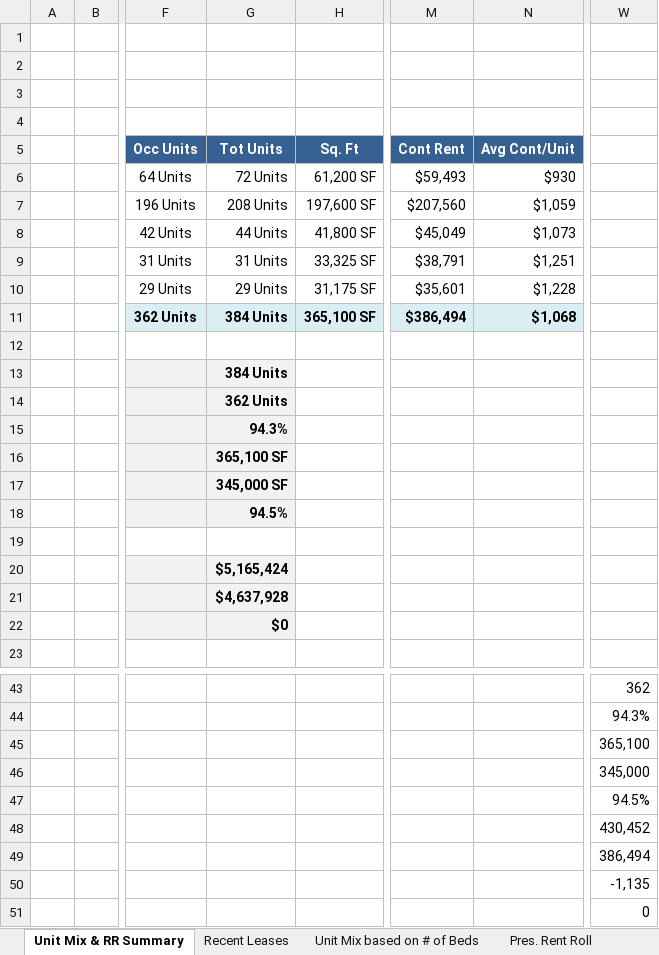
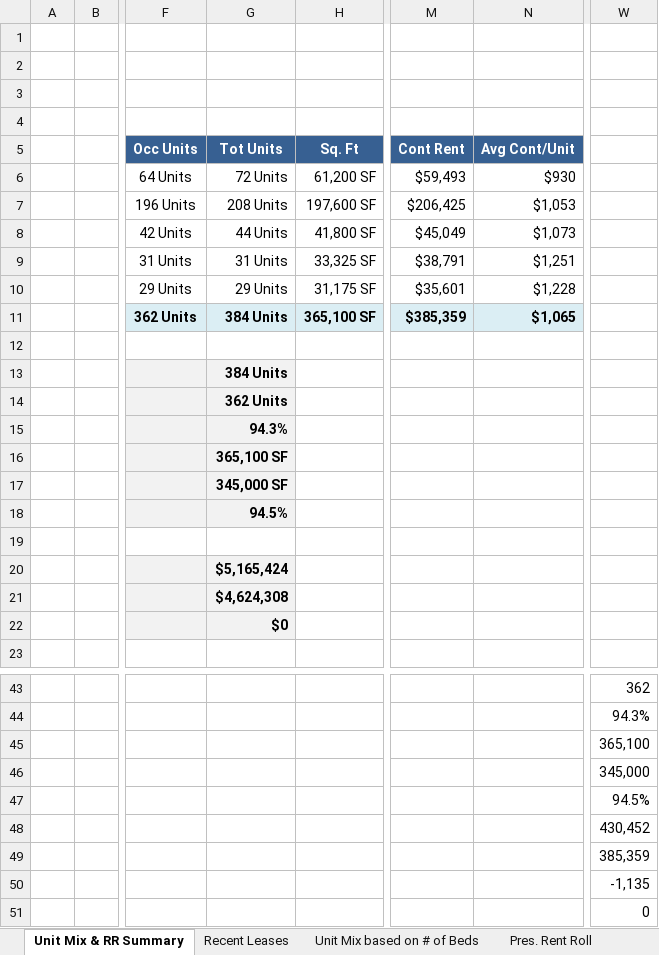
Before and after one commit to rdagoy/srctrentroll, an Excel workbook: examples/outputs/Rent_Roll_Exhibits_Station_J_Town_07.01.26.xlsx, sheet Unit Mix & RR Summary, drawn as a sheet; only a part is shown, gaps mark what is left out; values as stored, in another font and other column widths than the file's, no borders; the diff names each change by its address in the sheet, - before the commit and + after, or states it on an @@ line.

```diff
--- a/examples/outputs/Rent_Roll_Exhibits_Station_J_Town_07.01.26.xlsx (sheet Unit Mix & RR Summary)
+++ b/examples/outputs/Rent_Roll_Exhibits_Station_J_Town_07.01.26.xlsx (sheet Unit Mix & RR Summary)
-M7: $207,560
+M7: $206,425
-N7: $1,059
+N7: $1,053
-M11: $386,494
+M11: $385,359
-N11: $1,068
+N11: $1,065
-G21: $4,637,928
+G21: $4,624,308
-W49: 386,494
+W49: 385,359
```
Also changed, not shown: sheet Unit Mix based on # of Beds, sheet Recent Leases, sheet Pres. Rent Roll, 6 other files.
